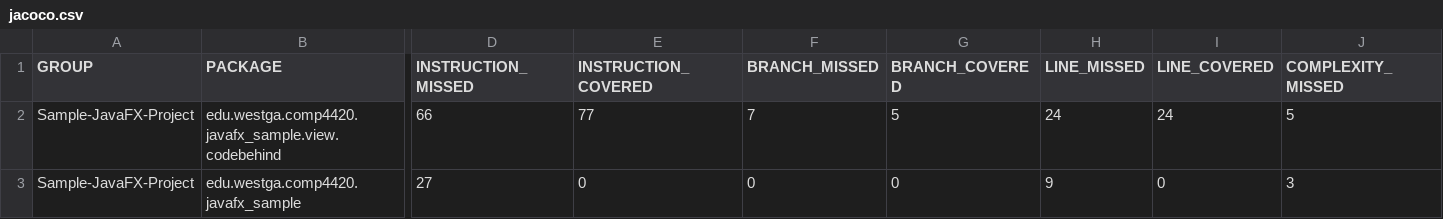
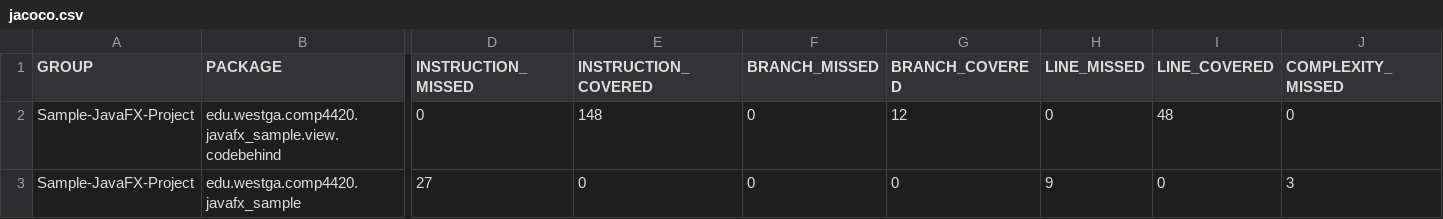
Before and after one commit to GS00078/DevOpsLab2, a CSV file: target/site/jacoco/jacoco.csv, drawn as a sheet; only a part is shown, gaps mark what is left out; the diff covers the shown part only; the diff names each change by its address in the sheet, - before the commit and + after, or states it on an @@ line.

```diff
--- a/target/site/jacoco/jacoco.csv
+++ b/target/site/jacoco/jacoco.csv
-D2 (INSTRUCTION_MISSED): 66
+D2 (INSTRUCTION_MISSED): 0
-E2 (INSTRUCTION_COVERED): 77
+E2 (INSTRUCTION_COVERED): 148
-F2 (BRANCH_MISSED): 7
+F2 (BRANCH_MISSED): 0
-G2 (BRANCH_COVERED): 5
+G2 (BRANCH_COVERED): 12
-H2 (LINE_MISSED): 24
+H2 (LINE_MISSED): 0
-I2 (LINE_COVERED): 24
+I2 (LINE_COVERED): 48
-J2 (COMPLEXITY_MISSED): 5
+J2 (COMPLEXITY_MISSED): 0
```
Also changed, not shown: 3 edited cells elsewhere in this file, 22 other files.
